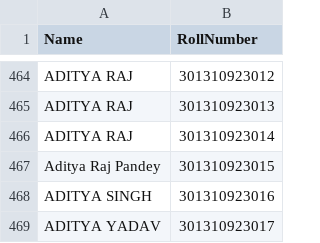
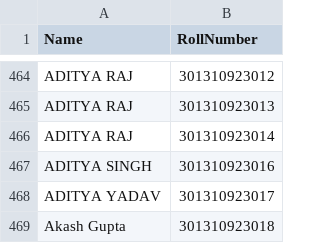
Before and after one commit to Adiraj001/CSVTU-Result-Checker, a CSV file: DATA/studentdata.csv, drawn as a sheet; only a part is shown, gaps mark what is left out; the shorter side is filled out with more unchanged rows; the diff names each change by its address in the sheet, - before the commit and + after, or states it on an @@ line.

Commit message:
fixed the dataset

```diff
--- a/DATA/studentdata.csv
+++ b/DATA/studentdata.csv
-row 467: Aditya Raj Pandey | 301310923015
```
Also changed, not shown: 1 other file.
